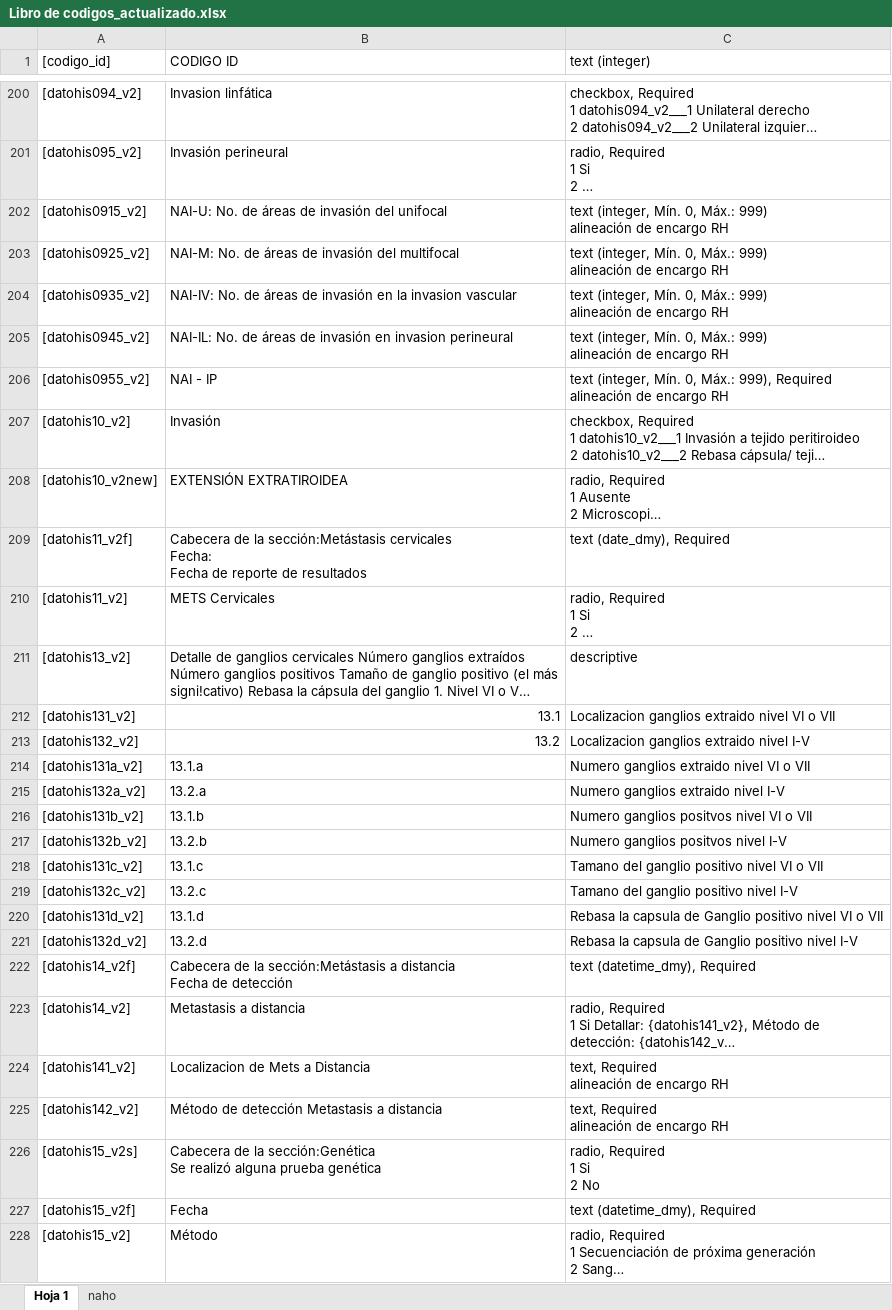
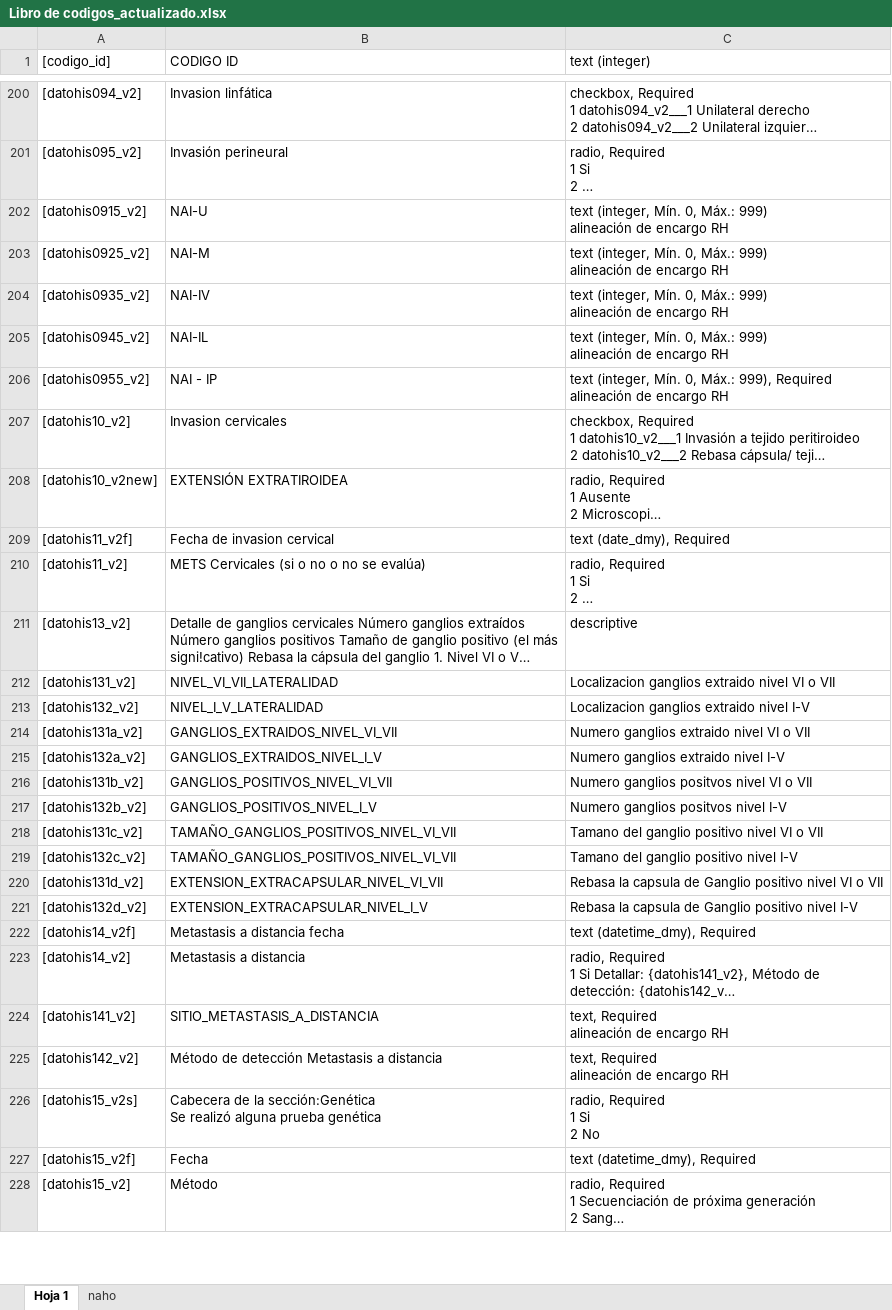
Before and after one commit to NotLui5/CATALINA_PROJECT, an Excel workbook: code_book/Libro de codigos_actualizado.xlsx, sheet Hoja 1, drawn as a sheet; only a part is shown, gaps mark what is left out; long unchanged cells end in …; values as stored, in another font and other column widths than the file's, no cell formats; ↵ is a line break in a cell; the diff covers the shown part only; the diff names each change by its address in the sheet, - before the commit and + after, or states it on an @@ line.

```diff
--- a/code_book/Libro de codigos_actualizado.xlsx (sheet Hoja 1)
+++ b/code_book/Libro de codigos_actualizado.xlsx (sheet Hoja 1)
-B202 (CODIGO ID): NAI-U: No. de áreas de invasión del unifocal
+B202 (CODIGO ID): NAI-U
-B203 (CODIGO ID): NAI-M: No. de áreas de invasión del multifocal
+B203 (CODIGO ID): NAI-M
-B204 (CODIGO ID): NAI-IV: No. de áreas de invasión en la invasion vascular
+B204 (CODIGO ID): NAI-IV
-B205 (CODIGO ID): NAI-IL: No. de áreas de invasión en invasion perineural
+B205 (CODIGO ID): NAI-IL
-B207 (CODIGO ID): Invasión
+B207 (CODIGO ID): Invasion cervicales
-B209 (CODIGO ID): Cabecera de la sección:Metástasis cervicales ↵ Fecha: ↵ Fecha de reporte de resultados
+B209 (CODIGO ID): Fecha de invasion cervical
-B210 (CODIGO ID): METS Cervicales
+B210 (CODIGO ID): METS Cervicales (si o no o no se evalúa)
-B212 (CODIGO ID): 13.1
+B212 (CODIGO ID): NIVEL_VI_VII_LATERALIDAD
-B213 (CODIGO ID): 13.2
+B213 (CODIGO ID): NIVEL_I_V_LATERALIDAD
-B214 (CODIGO ID): 13.1.a
+B214 (CODIGO ID): GANGLIOS_EXTRAIDOS_NIVEL_VI_VII
-B215 (CODIGO ID): 13.2.a
+B215 (CODIGO ID): GANGLIOS_EXTRAIDOS_NIVEL_I_V
-B216 (CODIGO ID): 13.1.b
+B216 (CODIGO ID): GANGLIOS_POSITIVOS_NIVEL_VI_VII
-B217 (CODIGO ID): 13.2.b
+B217 (CODIGO ID): GANGLIOS_POSITIVOS_NIVEL_I_V
-B218 (CODIGO ID): 13.1.c
+B218 (CODIGO ID): TAMAÑO_GANGLIOS_POSITIVOS_NIVEL_VI_VII
-B219 (CODIGO ID): 13.2.c
+B219 (CODIGO ID): TAMAÑO_GANGLIOS_POSITIVOS_NIVEL_VI_VII
-B220 (CODIGO ID): 13.1.d
+B220 (CODIGO ID): EXTENSION_EXTRACAPSULAR_NIVEL_VI_VII
-B221 (CODIGO ID): 13.2.d
+B221 (CODIGO ID): EXTENSION_EXTRACAPSULAR_NIVEL_I_V
-B222 (CODIGO ID): Cabecera de la sección:Metástasis a distancia ↵ Fecha de detección
+B222 (CODIGO ID): Metastasis a distancia fecha
-B224 (CODIGO ID): Localizacion de Mets a Distancia
+B224 (CODIGO ID): SITIO_METASTASIS_A_DISTANCIA
```
Also changed, not shown: 7 added rows, 7 removed rows and 102 edited cells elsewhere in this sheet, cell formats, code_book/Libro de codigos redcap.xlsx, database/HEE_and_Brazil.xlsx, 9 other files.
